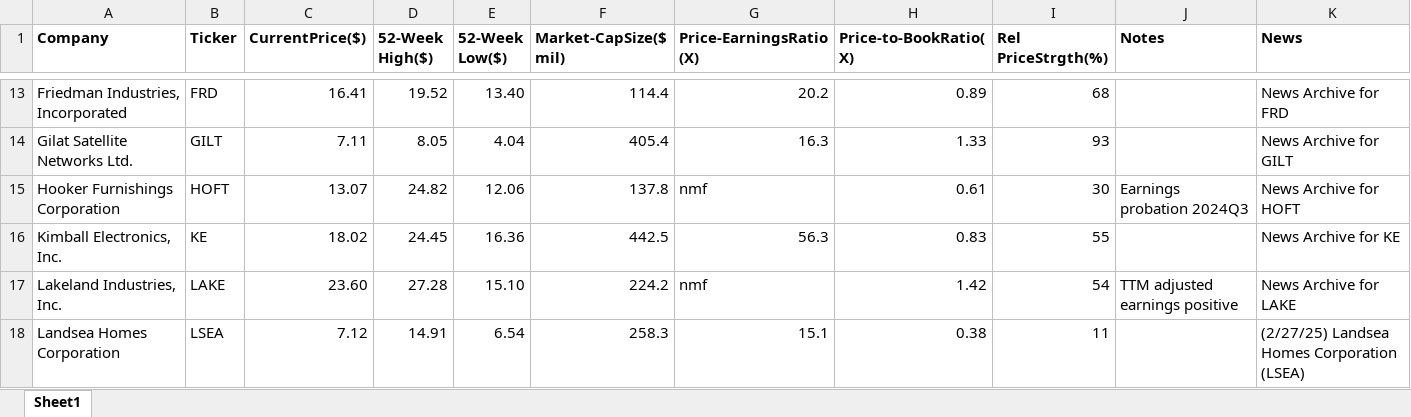
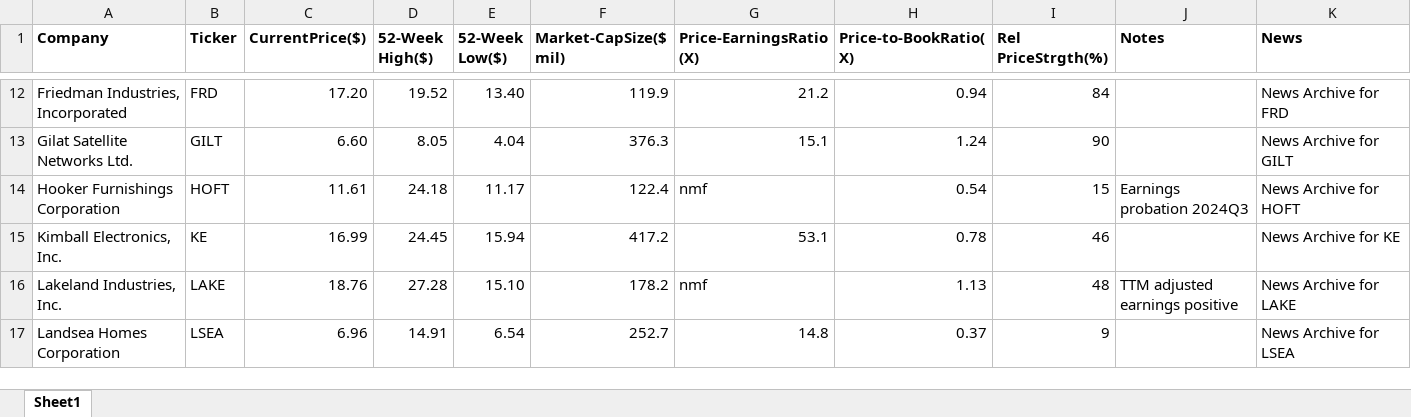
Before and after one commit to rickshilling/shadowPortfolio, an Excel workbook: AAII.xlsx, sheet Sheet1, drawn as a sheet; only a part is shown, gaps mark what is left out; values as stored, in another font and other column widths than the file's, no borders; charts and pictures not drawn; addresses are those after the commit; the diff covers the shown part only; the diff names each change by its address in the sheet, - before the commit and + after, or states it on an @@ line.

```diff
--- a/AAII.xlsx (sheet Sheet1)
+++ b/AAII.xlsx (sheet Sheet1)
-C12 (CurrentPrice($)): 16.41
+C12 (CurrentPrice($)): 17.20
-F12 (Market-CapSize($ mil)): 114.4
+F12 (Market-CapSize($ mil)): 119.9
-G12 (Price-EarningsRatio(X)): 20.2
+G12 (Price-EarningsRatio(X)): 21.2
-H12 (Price-to-BookRatio(X)): 0.89
+H12 (Price-to-BookRatio(X)): 0.94
-I12 (Rel PriceStrgth(%)): 68
+I12 (Rel PriceStrgth(%)): 84
-C13 (CurrentPrice($)): 7.11
+C13 (CurrentPrice($)): 6.60
-F13 (Market-CapSize($ mil)): 405.4
+F13 (Market-CapSize($ mil)): 376.3
-G13 (Price-EarningsRatio(X)): 16.3
+G13 (Price-EarningsRatio(X)): 15.1
-H13 (Price-to-BookRatio(X)): 1.33
+H13 (Price-to-BookRatio(X)): 1.24
-I13 (Rel PriceStrgth(%)): 93
+I13 (Rel PriceStrgth(%)): 90
-C14 (CurrentPrice($)): 13.07
+C14 (CurrentPrice($)): 11.61
-D14 (52-Week High($)): 24.82
+D14 (52-Week High($)): 24.18
-E14 (52-Week Low($)): 12.06
+E14 (52-Week Low($)): 11.17
-F14 (Market-CapSize($ mil)): 137.8
+F14 (Market-CapSize($ mil)): 122.4
-H14 (Price-to-BookRatio(X)): 0.61
+H14 (Price-to-BookRatio(X)): 0.54
-I14 (Rel PriceStrgth(%)): 30
+I14 (Rel PriceStrgth(%)): 15
-C15 (CurrentPrice($)): 18.02
+C15 (CurrentPrice($)): 16.99
-E15 (52-Week Low($)): 16.36
+E15 (52-Week Low($)): 15.94
-F15 (Market-CapSize($ mil)): 442.5
+F15 (Market-CapSize($ mil)): 417.2
-G15 (Price-EarningsRatio(X)): 56.3
+G15 (Price-EarningsRatio(X)): 53.1
-H15 (Price-to-BookRatio(X)): 0.83
+H15 (Price-to-BookRatio(X)): 0.78
-I15 (Rel PriceStrgth(%)): 55
+I15 (Rel PriceStrgth(%)): 46
-C16 (CurrentPrice($)): 23.60
+C16 (CurrentPrice($)): 18.76
-F16 (Market-CapSize($ mil)): 224.2
+F16 (Market-CapSize($ mil)): 178.2
-H16 (Price-to-BookRatio(X)): 1.42
+H16 (Price-to-BookRatio(X)): 1.13
-I16 (Rel PriceStrgth(%)): 54
+I16 (Rel PriceStrgth(%)): 48
-C17 (CurrentPrice($)): 7.12
+C17 (CurrentPrice($)): 6.96
-F17 (Market-CapSize($ mil)): 258.3
+F17 (Market-CapSize($ mil)): 252.7
-G17 (Price-EarningsRatio(X)): 15.1
+G17 (Price-EarningsRatio(X)): 14.8
-H17 (Price-to-BookRatio(X)): 0.38
+H17 (Price-to-BookRatio(X)): 0.37
-I17 (Rel PriceStrgth(%)): 11
+I17 (Rel PriceStrgth(%)): 9
-K17 (News): (2/27/25) Landsea Homes Corporation (LSEA)
+K17 (News): News Archive for LSEA
```
Also changed, not shown: 1 added row, 1 removed row and 131 edited cells elsewhere in this sheet, CurrentTransactionHistory.xlsx, TransactionHistory.xlsx, 2 other files.
